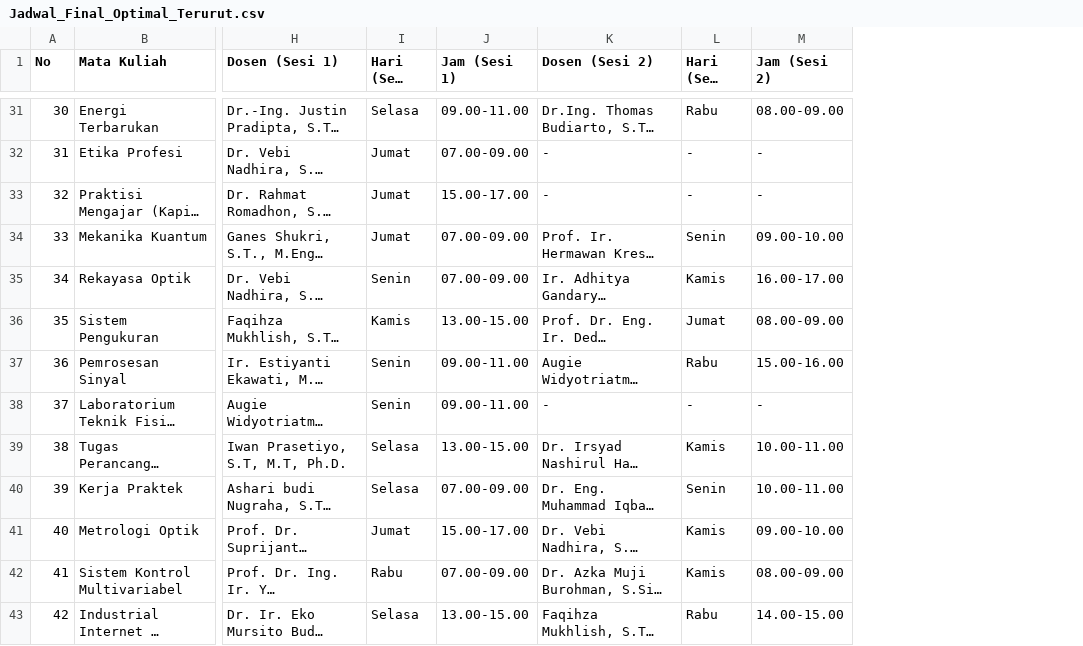
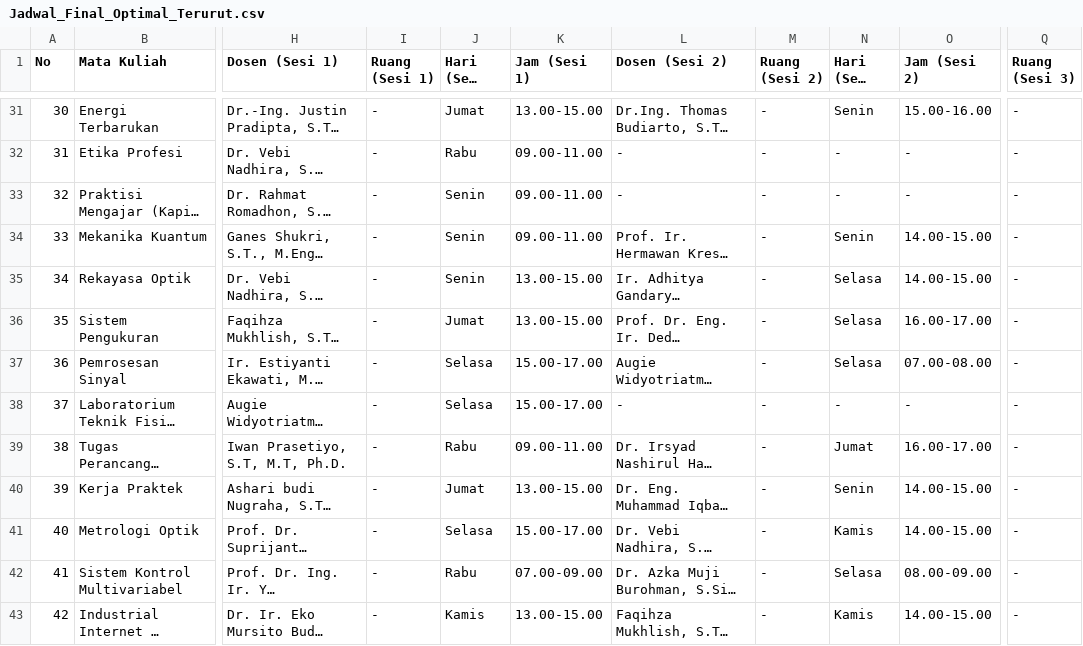
Before and after one commit to Naktekfis/scheduling-genetic-algorithm, a CSV file: Jadwal_Final_Optimal_Terurut.csv, drawn as a sheet; only a part is shown, gaps mark what is left out; long unchanged cells end in …; addresses are those after the commit; the diff covers the shown part only; the diff names each change by its address in the sheet, - before the commit and + after, or states it on an @@ line.

```diff
--- a/Jadwal_Final_Optimal_Terurut.csv
+++ b/Jadwal_Final_Optimal_Terurut.csv
+column I (Ruang (Sesi 1)), rows 31-43: all -
+column M (Ruang (Sesi 2)), rows 31-43: all -
+column Q (Ruang (Sesi 3)), rows 31-43: all -
-J31 (Hari (Sesi 1)): Selasa
+J31 (Hari (Sesi 1)): Jumat
-K31 (Jam (Sesi 1)): 09.00-11.00
+K31 (Jam (Sesi 1)): 13.00-15.00
-N31 (Hari (Sesi 2)): Rabu
+N31 (Hari (Sesi 2)): Senin
-O31 (Jam (Sesi 2)): 08.00-09.00
+O31 (Jam (Sesi 2)): 15.00-16.00
-J32 (Hari (Sesi 1)): Jumat
+J32 (Hari (Sesi 1)): Rabu
-K32 (Jam (Sesi 1)): 07.00-09.00
+K32 (Jam (Sesi 1)): 09.00-11.00
-J33:J34 (Hari (Sesi 1)): Jumat
+J33:J34 (Hari (Sesi 1)): Senin
-K33 (Jam (Sesi 1)): 15.00-17.00
+K33 (Jam (Sesi 1)): 09.00-11.00
-K34 (Jam (Sesi 1)): 07.00-09.00
+K34 (Jam (Sesi 1)): 09.00-11.00
-O34 (Jam (Sesi 2)): 09.00-10.00
+O34 (Jam (Sesi 2)): 14.00-15.00
-K35 (Jam (Sesi 1)): 07.00-09.00
+K35 (Jam (Sesi 1)): 13.00-15.00
-N35 (Hari (Sesi 2)): Kamis
+N35 (Hari (Sesi 2)): Selasa
-O35 (Jam (Sesi 2)): 16.00-17.00
+O35 (Jam (Sesi 2)): 14.00-15.00
-J36 (Hari (Sesi 1)): Kamis
+J36 (Hari (Sesi 1)): Jumat
-N36 (Hari (Sesi 2)): Jumat
+N36 (Hari (Sesi 2)): Selasa
-O36 (Jam (Sesi 2)): 08.00-09.00
+O36 (Jam (Sesi 2)): 16.00-17.00
-J37:J38 (Hari (Sesi 1)): Senin
+J37:J38 (Hari (Sesi 1)): Selasa
-K37:K38 (Jam (Sesi 1)): 09.00-11.00
+K37:K38 (Jam (Sesi 1)): 15.00-17.00
-N37 (Hari (Sesi 2)): Rabu
+N37 (Hari (Sesi 2)): Selasa
-O37 (Jam (Sesi 2)): 15.00-16.00
+O37 (Jam (Sesi 2)): 07.00-08.00
-J39 (Hari (Sesi 1)): Selasa
+J39 (Hari (Sesi 1)): Rabu
-K39 (Jam (Sesi 1)): 13.00-15.00
+K39 (Jam (Sesi 1)): 09.00-11.00
-N39 (Hari (Sesi 2)): Kamis
+N39 (Hari (Sesi 2)): Jumat
-O39 (Jam (Sesi 2)): 10.00-11.00
+O39 (Jam (Sesi 2)): 16.00-17.00
-J40 (Hari (Sesi 1)): Selasa
+J40 (Hari (Sesi 1)): Jumat
-K40 (Jam (Sesi 1)): 07.00-09.00
+K40 (Jam (Sesi 1)): 13.00-15.00
-O40 (Jam (Sesi 2)): 10.00-11.00
+O40 (Jam (Sesi 2)): 14.00-15.00
-J41 (Hari (Sesi 1)): Jumat
+J41 (Hari (Sesi 1)): Selasa
-O41 (Jam (Sesi 2)): 09.00-10.00
+O41 (Jam (Sesi 2)): 14.00-15.00
-N42 (Hari (Sesi 2)): Kamis
+N42 (Hari (Sesi 2)): Selasa
-J43 (Hari (Sesi 1)): Selasa
+J43 (Hari (Sesi 1)): Kamis
-N43 (Hari (Sesi 2)): Rabu
+N43 (Hari (Sesi 2)): Kamis
```
Also changed, not shown: 99 edited cells elsewhere in this file, 3 other files.
